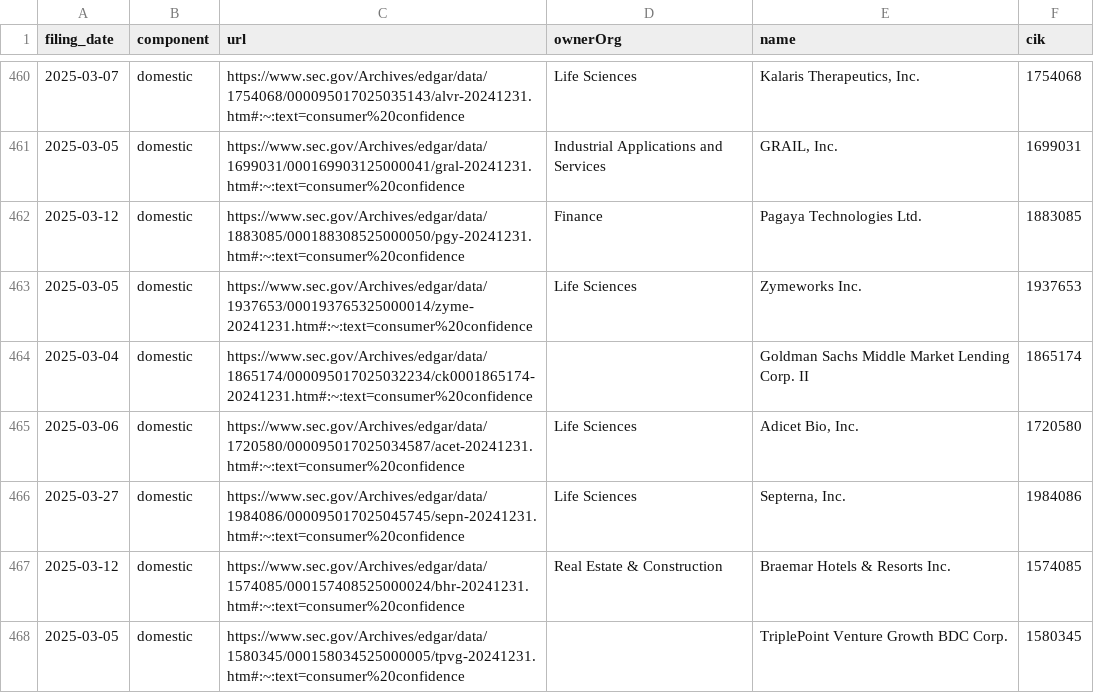
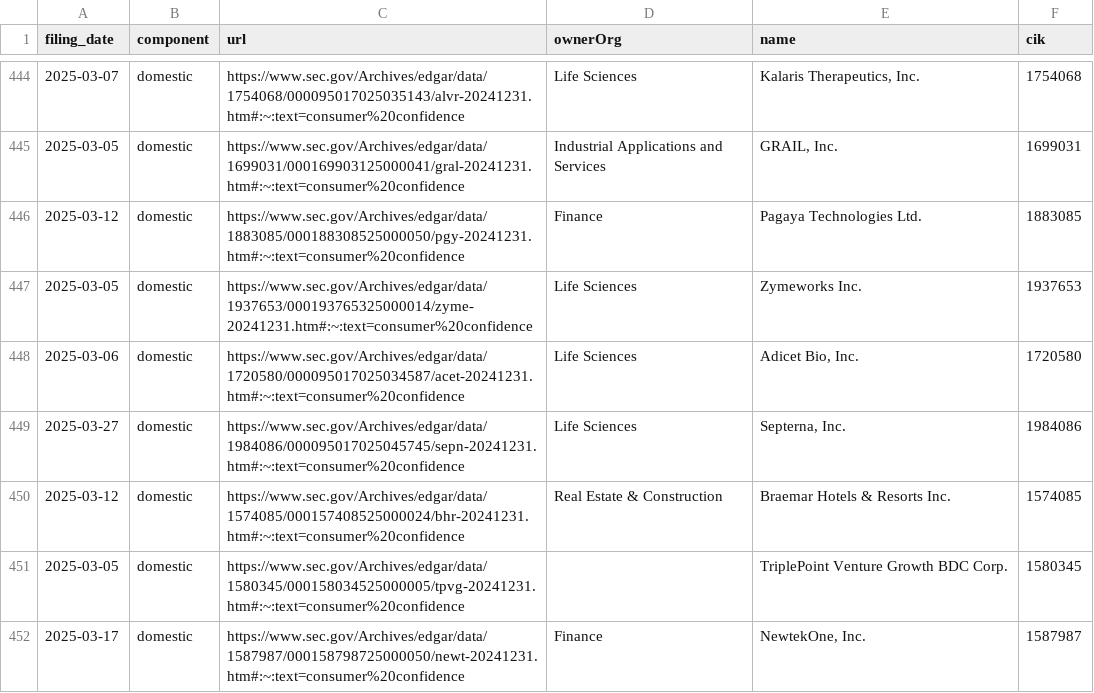
Before and after one commit to john-friedman/datamule-indicators, a CSV file: indicators/format1/Consumer Sentiment/consumer-confidence/references.csv, drawn as a sheet; only a part is shown, gaps mark what is left out; the shorter side is filled out with more unchanged rows; the diff covers the shown part only; the diff names each change by its address in the sheet, - before the commit and + after, or states it on an @@ line.

```diff
--- a/indicators/format1/Consumer Sentiment/consumer-confidence/references.csv
+++ b/indicators/format1/Consumer Sentiment/consumer-confidence/references.csv
-row 464: 2025-03-04 | domestic | https://www.sec.gov/Archives/edgar/data/1865174/000095017025032234/ck0001865174-20241231.htm#:~:text=consumer%20confidence |  | Goldman Sachs Middle Market Lending Corp. II | 1865174
```
Also changed, not shown: 26 removed rows elsewhere in this file, indicators/format1/Blockchain/defi/references.csv, indicators/format1/Health/health-research/references.csv, 52 other files.
